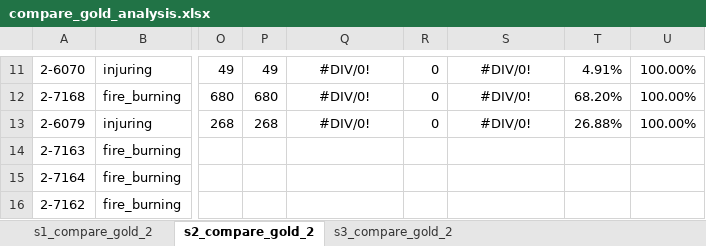
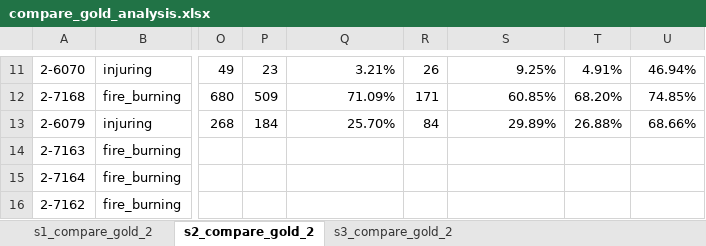
Before and after one commit to paramitamirza/CountingEvents, an Excel workbook: data/test_data_gold/compare_gold_analysis.xlsx, sheet s2_compare_gold_2, drawn as a sheet; only a part is shown, gaps mark what is left out; values as stored, in another font and other column widths than the file's, no borders; the diff covers the shown part only; the diff names each change by its address in the sheet, - before the commit and + after, or states it on an @@ line.

```diff
--- a/data/test_data_gold/compare_gold_analysis.xlsx (sheet s2_compare_gold_2)
+++ b/data/test_data_gold/compare_gold_analysis.xlsx (sheet s2_compare_gold_2)
-P11: 49
+P11: 23
-Q11: #DIV/0!
+Q11: 3.21%
-Q11:Q13 alignment: center
+Q11:Q13 alignment: right
-R11: 0
+R11: 26
-S11: #DIV/0!
+S11: 9.25%
-S11:S13 alignment: center
+S11:S13 alignment: right
-U11: 100.00%
+U11: 46.94%
-P12: 680
+P12: 509
-Q12: #DIV/0!
+Q12: 71.09%
-R12: 0
+R12: 171
-S12: #DIV/0!
+S12: 60.85%
-U12: 100.00%
+U12: 74.85%
-P13: 268
+P13: 184
-Q13: #DIV/0!
+Q13: 25.70%
-R13: 0
+R13: 84
-S13: #DIV/0!
+S13: 29.89%
-U13: 100.00%
+U13: 68.66%
```
Also changed, not shown: 32 edited cells elsewhere in this sheet, sheet s1_compare_gold_2, sheet s3_compare_gold_2, formulas that keep their value.
